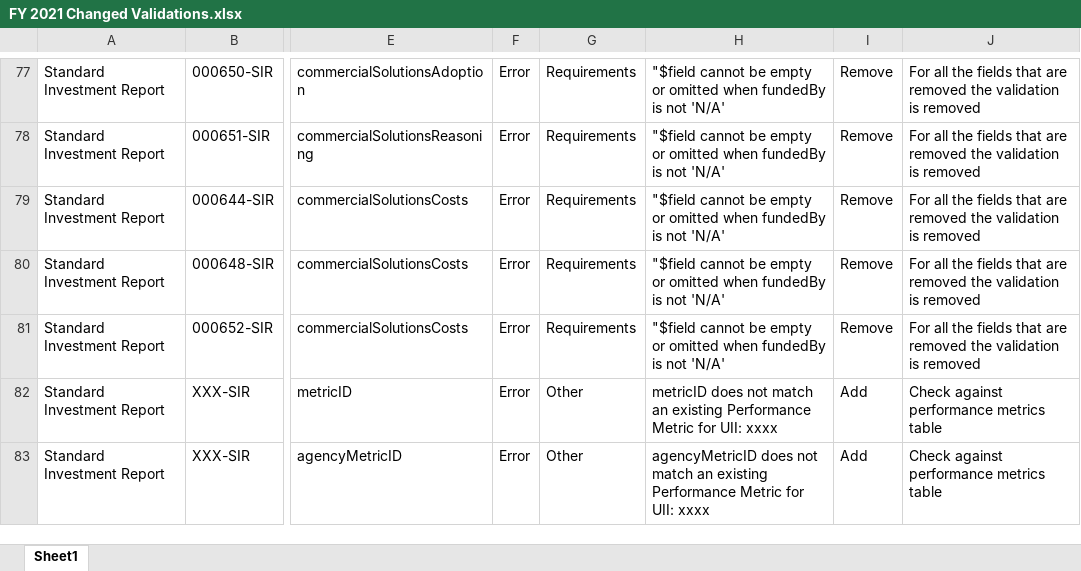
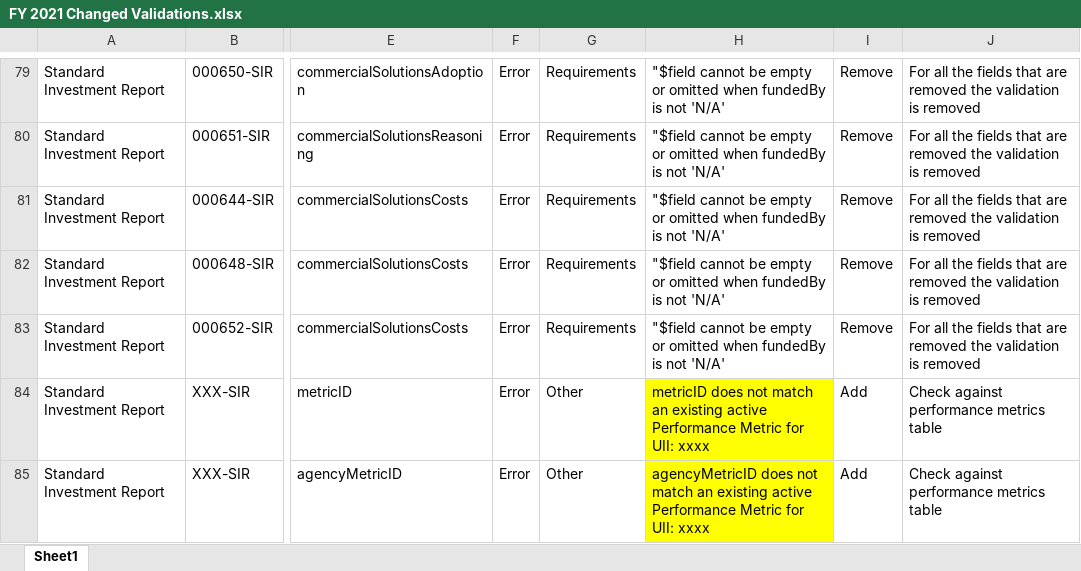
Before and after one commit to GSA/ITDB-schema, an Excel workbook: FY2021-Docs/FY 2021 Changed Validations.xlsx, sheet Sheet1, drawn as a sheet; only a part is shown, gaps mark what is left out; values as stored, in another font and other column widths than the file's, no borders; conditional formats not drawn; addresses are those after the commit; the diff covers the shown part only; the diff names each change by its address in the sheet, - before the commit and + after, or states it on an @@ line.

Commit message:
Add files via upload

```diff
--- a/FY2021-Docs/FY 2021 Changed Validations.xlsx (sheet Sheet1)
+++ b/FY2021-Docs/FY 2021 Changed Validations.xlsx (sheet Sheet1)
-H84: …an existing Performance Metric…
+H84: …an existing active Performance Metric…
-H84:H85 fill: none
+H84:H85 fill: #FFFF00
-H85: …an existing Performance Metric…
+H85: …an existing active Performance Metric…
```
Also changed, not shown: 2 added rows, 4 edited cells and cell formats elsewhere in this sheet.
